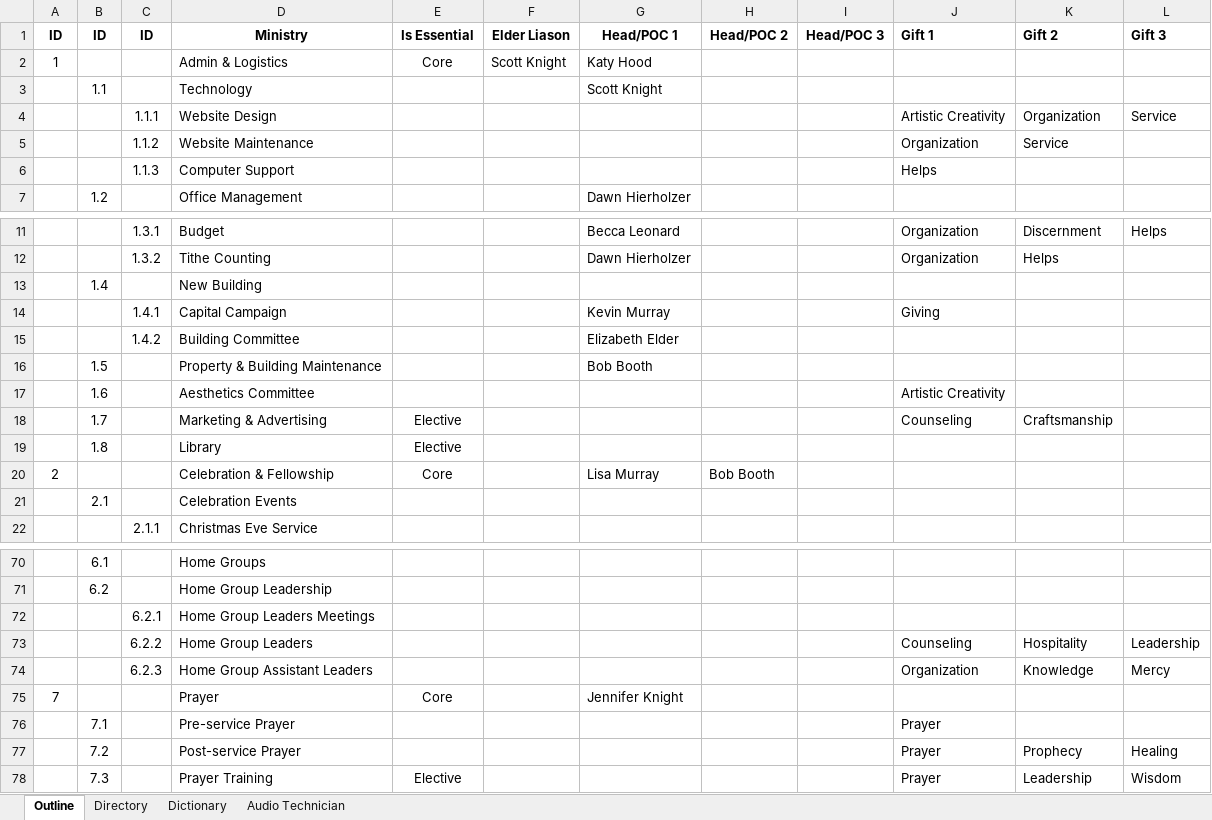
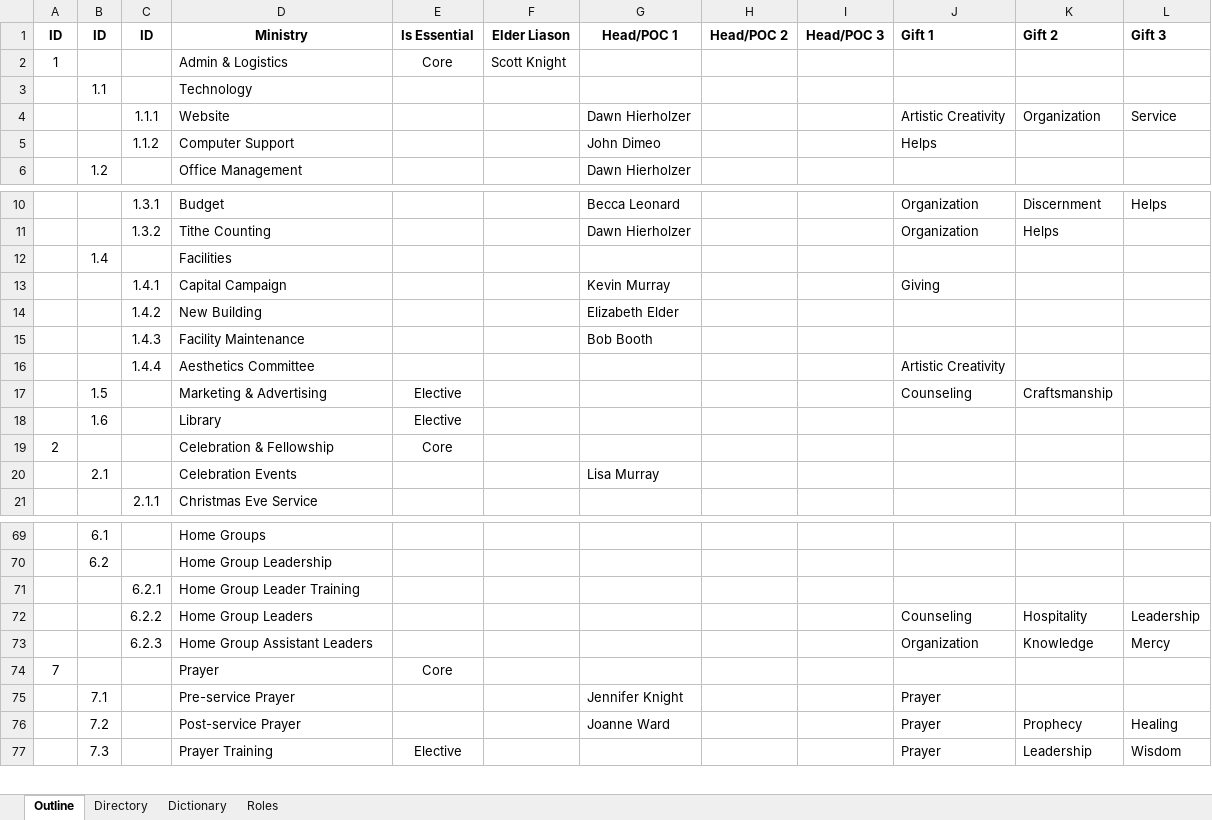
Before and after one commit to jdimeo/rcc-utils, an Excel workbook: rcc-ministry-catalog/src/main/resources/RCC Ministry Catalog.xlsx, sheet Outline, drawn as a sheet; only a part is shown, gaps mark what is left out; values as stored, in another font and other column widths than the file's, no borders; removed rows and columns are numbered as before the commit, all else as after; the diff covers the shown part only; the diff names each change by its address in the sheet, - before the commit and + after, or states it on an @@ line.

Commit message:
Updates to catalog based on CHT meeting with Scott 2/7/2017

```diff
--- a/rcc-ministry-catalog/src/main/resources/RCC Ministry Catalog.xlsx (sheet Outline)
+++ b/rcc-ministry-catalog/src/main/resources/RCC Ministry Catalog.xlsx (sheet Outline)
-sheet tab: Audio Technician
+sheet tab: Roles
-G2 (Head/POC 1): Katy Hood
+G2 (Head/POC 1): (empty)
-G3 (Head/POC 1): Scott Knight
+G3 (Head/POC 1): (empty)
-D4 (Ministry): Website Design
+D4 (Ministry): Website
-G4 (Head/POC 1): (empty)
+G4 (Head/POC 1): Dawn Hierholzer
-row 5:  |  | 1.1.2 | Website Maintenance |  |  |  |  |  | Organization | Service
-C5 (ID): 1.1.3
+C5 (ID): 1.1.2
-G5 (Head/POC 1): (empty)
+G5 (Head/POC 1): John Dimeo
-D12 (Ministry): New Building
+D12 (Ministry): Facilities
-D14 (Ministry): Building Committee
+D14 (Ministry): New Building
-row 16:  | 1.5 |  | Property & Building Maintenance |  |  | Bob Booth
+row 15:  |  | 1.4.3 | Facility Maintenance |  |  | Bob Booth
-B16 (ID): 1.6
+B16 (ID): (empty)
-C16 (ID): (empty)
+C16 (ID): 1.4.4
-B17 (ID): 1.7
+B17 (ID): 1.5
-B18 (ID): 1.8
+B18 (ID): 1.6
-G19 (Head/POC 1): Lisa Murray
+G19 (Head/POC 1): (empty)
-H19 (Head/POC 2): Bob Booth
+H19 (Head/POC 2): (empty)
-G20 (Head/POC 1): (empty)
+G20 (Head/POC 1): Lisa Murray
-D71 (Ministry): Home Group Leaders Meetings
+D71 (Ministry): Home Group Leader Training
-G74 (Head/POC 1): Jennifer Knight
+G74 (Head/POC 1): (empty)
-G75 (Head/POC 1): (empty)
+G75 (Head/POC 1): Jennifer Knight
-G76 (Head/POC 1): (empty)
+G76 (Head/POC 1): Joanne Ward
```
Also changed, not shown: 13 edited cells elsewhere in this sheet, sheet Roles, sheet Directory.
